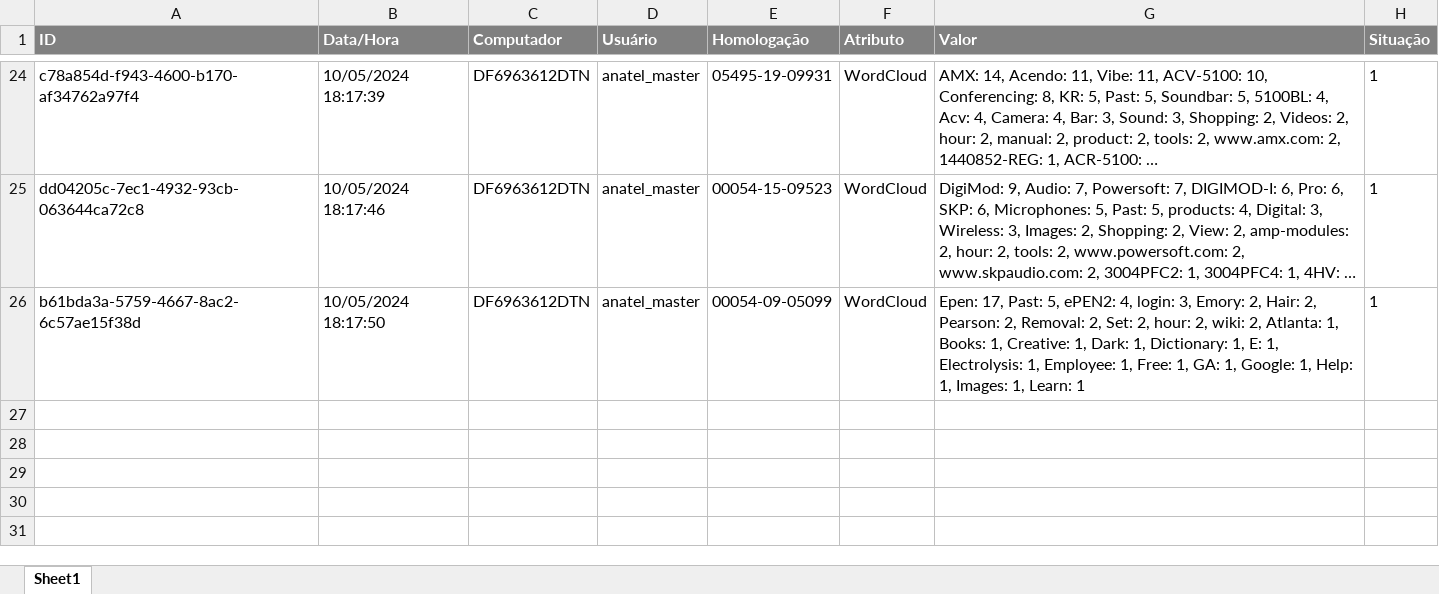
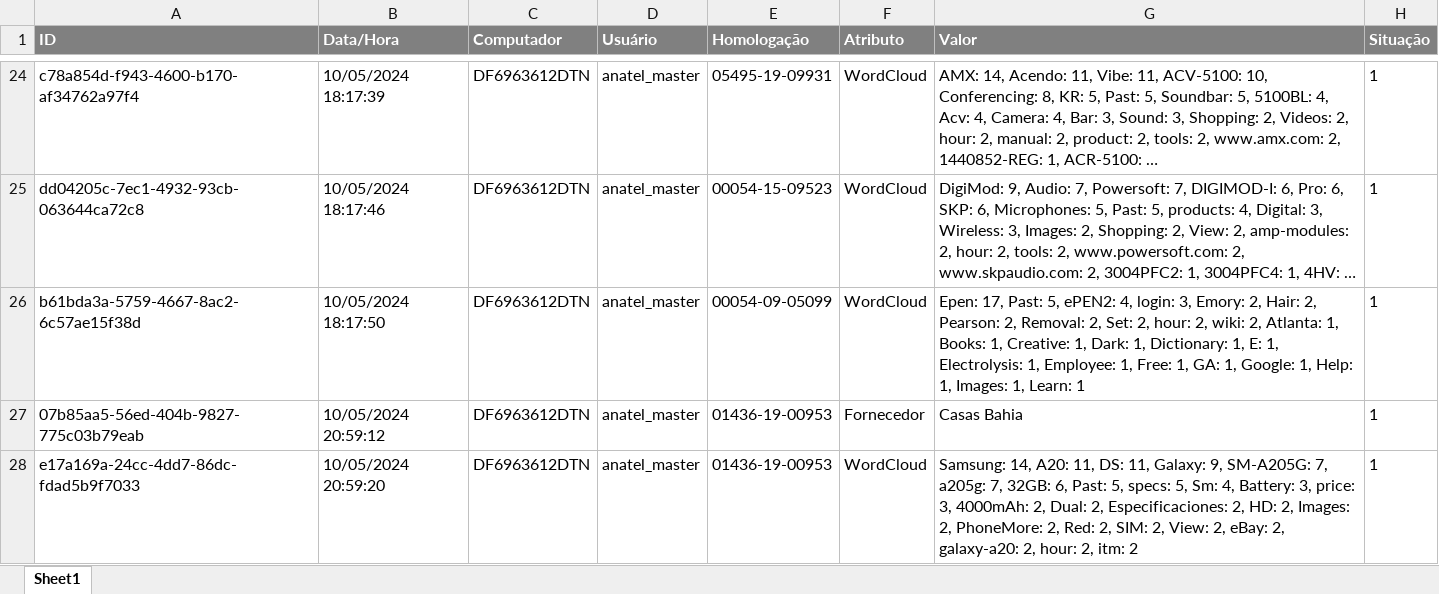
Before and after one commit to InovaFiscaliza/SCH, an Excel workbook: DataBase/Annotation.xlsx, sheet Sheet1, drawn as a sheet; only a part is shown, gaps mark what is left out; long unchanged cells end in …; values as stored, in another font and other column widths than the file's, no borders; the diff names each change by its address in the sheet, - before the commit and + after, or states it on an @@ line.

```diff
--- a/DataBase/Annotation.xlsx (sheet Sheet1)
+++ b/DataBase/Annotation.xlsx (sheet Sheet1)
+row 27: 07b85aa5-56ed-404b-9827-775c03b79eab | 10/05/2024 20:59:12 | DF6963612DTN | anatel_master | 01436-19-00953 | Fornecedor | Casas Bahia | 1
+row 28: e17a169a-24cc-4dd7-86dc-fdad5b9f7033 | 10/05/2024 20:59:20 | DF6963612DTN | anatel_master | 01436-19-00953 | WordCloud | Samsung: 14, A20: 11, DS: 11, Galaxy: 9, SM-A205G: 7, a205g: 7, 32GB: 6, Past: 5, specs: 5, Sm: 4, Battery: 3, price: 3, 4000mAh: 2, Dual: 2, Especificaciones: 2, HD: 2, Images: 2, PhoneMore: 2, Red: 2, SIM: 2, View: 2, eBay: 2, galaxy-a20: 2, hour: 2, itm: 2 | 1
```
Also changed, not shown: 45 other files.
